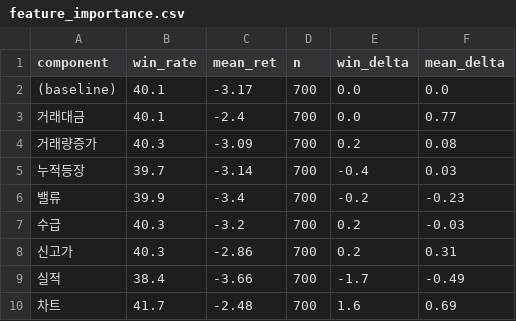
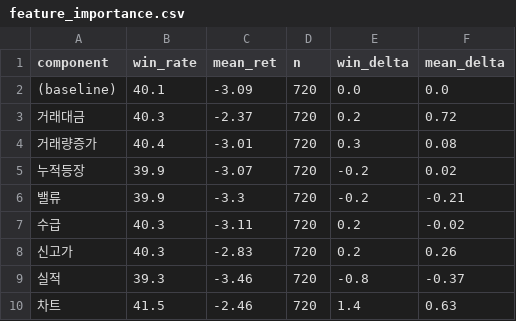
Before and after one commit to perseus2133-ai/volume-radar, a CSV file: data/optimizer/feature_importance.csv, drawn as a sheet.

```diff
--- a/data/optimizer/feature_importance.csv
+++ b/data/optimizer/feature_importance.csv
@@ -1,10 +1,10 @@
 component,win_rate,mean_ret,n,win_delta,mean_delta
-(baseline),40.1,-3.17,700,0.0,0.0
-거래대금,40.1,-2.4,700,0.0,0.77
-거래량증가,40.3,-3.09,700,0.2,0.08
-누적등장,39.7,-3.14,700,-0.4,0.03
-밸류,39.9,-3.4,700,-0.2,-0.23
-수급,40.3,-3.2,700,0.2,-0.03
-신고가,40.3,-2.86,700,0.2,0.31
-실적,38.4,-3.66,700,-1.7,-0.49
-차트,41.7,-2.48,700,1.6,0.69
+(baseline),40.1,-3.09,720,0.0,0.0
+거래대금,40.3,-2.37,720,0.2,0.72
+거래량증가,40.4,-3.01,720,0.3,0.08
+누적등장,39.9,-3.07,720,-0.2,0.02
+밸류,39.9,-3.3,720,-0.2,-0.21
+수급,40.3,-3.11,720,0.2,-0.02
+신고가,40.3,-2.83,720,0.2,0.26
+실적,39.3,-3.46,720,-0.8,-0.37
+차트,41.5,-2.46,720,1.4,0.63
```
Also changed, not shown: data/optimizer/component_performance.csv, data/optimizer/correlation_matrix.csv, 9 other files.
